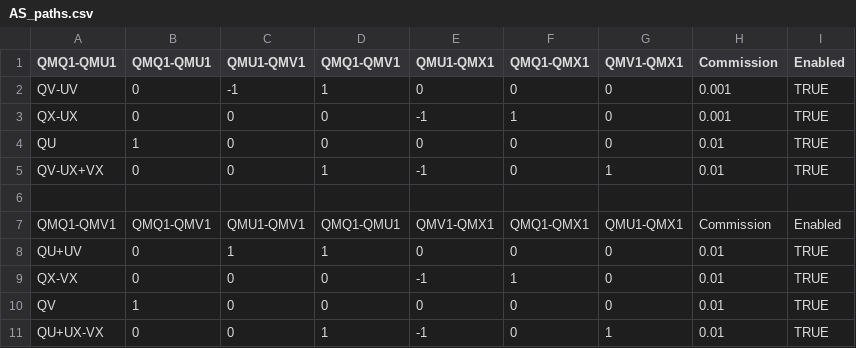
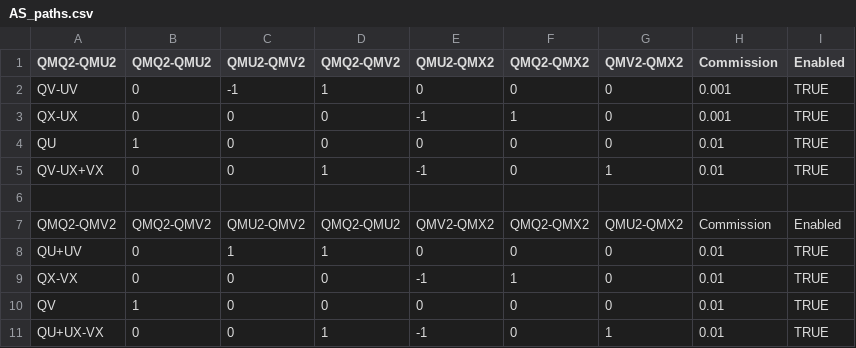
Before and after one commit to kzhdev/strats, a CSV file: config/minimal_cme/AS_paths.csv, drawn as a sheet.

Commit message:
update as paths

```diff
--- a/config/minimal_cme/AS_paths.csv
+++ b/config/minimal_cme/AS_paths.csv
@@ -1,2 +1,2 @@
-QMQ1-QMU1,QMQ1-QMU1,QMU1-QMV1,QMQ1-QMV1,QMU1-QMX1,QMQ1-QMX1,QMV1-QMX1,Commission,Enabled
+QMQ2-QMU2,QMQ2-QMU2,QMU2-QMV2,QMQ2-QMV2,QMU2-QMX2,QMQ2-QMX2,QMV2-QMX2,Commission,Enabled
 QV-UV,0,-1,1,0,0,0,0.001,TRUE
@@ -6,3 +6,3 @@ QV-UX+VX,0,0,1,-1,0,1,0.01,TRUE
 ,,,,,,,,,,,,
-QMQ1-QMV1,QMQ1-QMV1,QMU1-QMV1,QMQ1-QMU1,QMV1-QMX1,QMQ1-QMX1,QMU1-QMX1,Commission,Enabled
+QMQ2-QMV2,QMQ2-QMV2,QMU2-QMV2,QMQ2-QMU2,QMV2-QMX2,QMQ2-QMX2,QMU2-QMX2,Commission,Enabled
 QU+UV,0,1,1,0,0,0,0.01,TRUE
```
